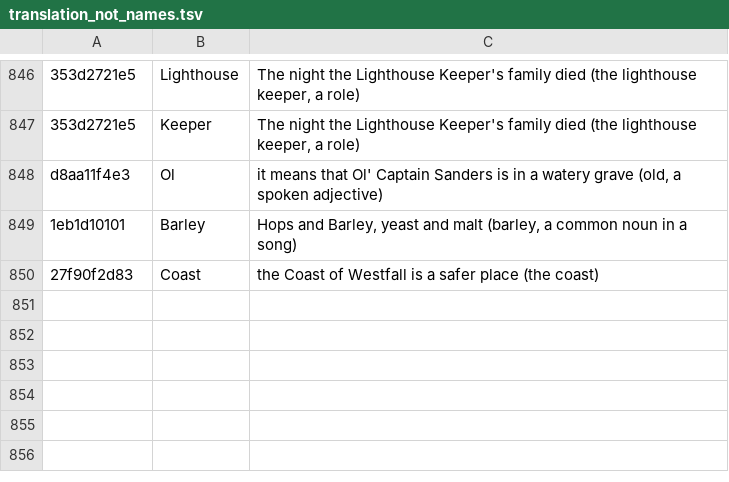
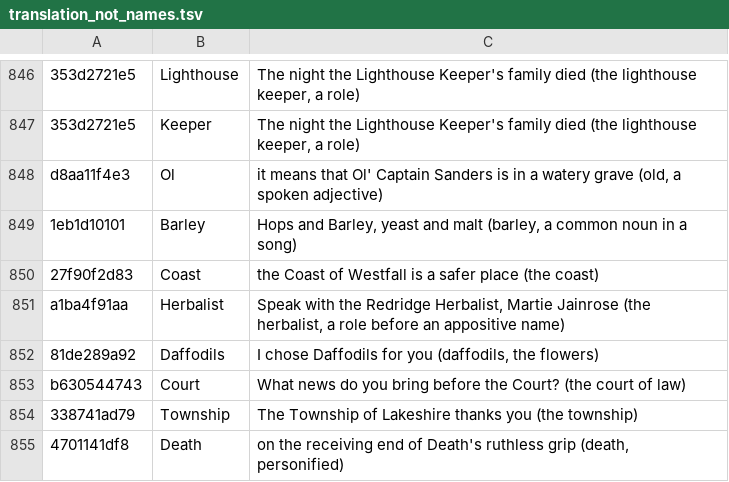
Before and after one commit to Dade9854/wow-forever-italian, a TSV file: pipeline/translation_not_names.tsv, drawn as a sheet; only a part is shown, gaps mark what is left out.

```diff
--- a/pipeline/translation_not_names.tsv
+++ b/pipeline/translation_not_names.tsv
@@ -850 +850,6 @@ d8aa11f4e3	Ol	it means that Ol' Captain Sanders is in a watery grave (old, a spo
 27f90f2d83	Coast	the Coast of Westfall is a safer place (the coast)
+a1ba4f91aa	Herbalist	Speak with the Redridge Herbalist, Martie Jainrose (the herbalist, a role before an appositive name)
+81de289a92	Daffodils	I chose Daffodils for you (daffodils, the flowers)
+b630544743	Court	What news do you bring before the Court? (the court of law)
+338741ad79	Township	The Township of Lakeshire thanks you (the township)
+4701141df8	Death	on the receiving end of Death's ruthless grip (death, personified)
```
Also changed, not shown: 22 other files.
